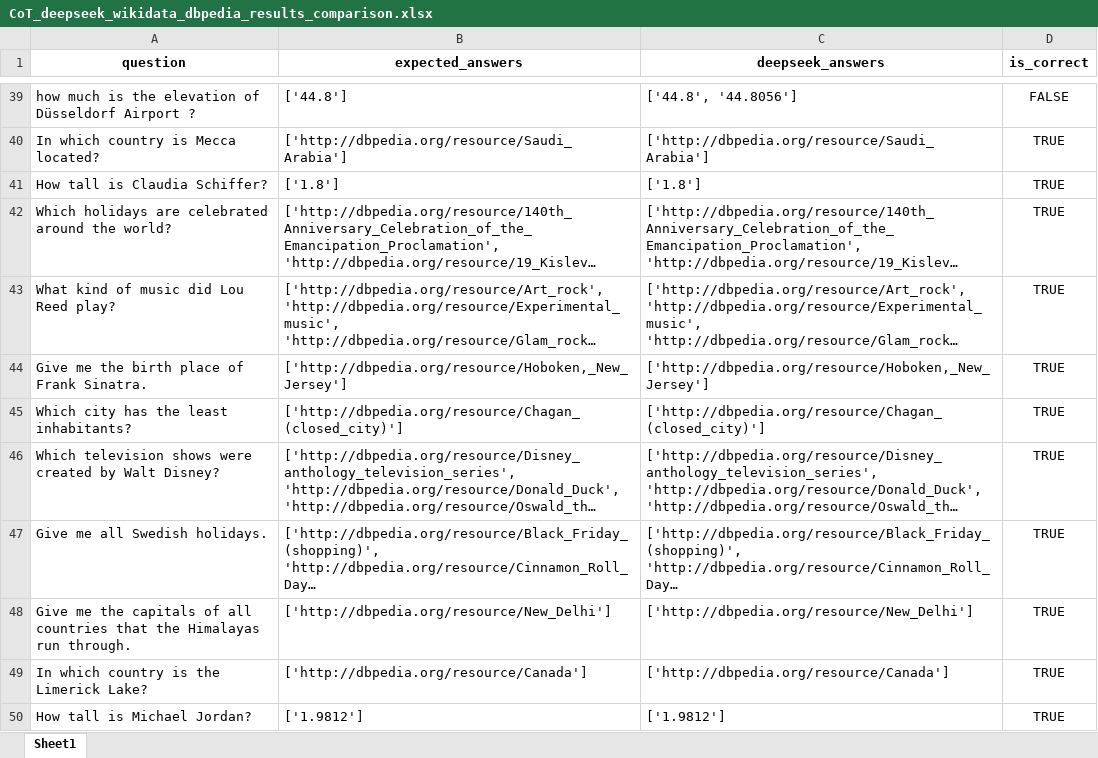
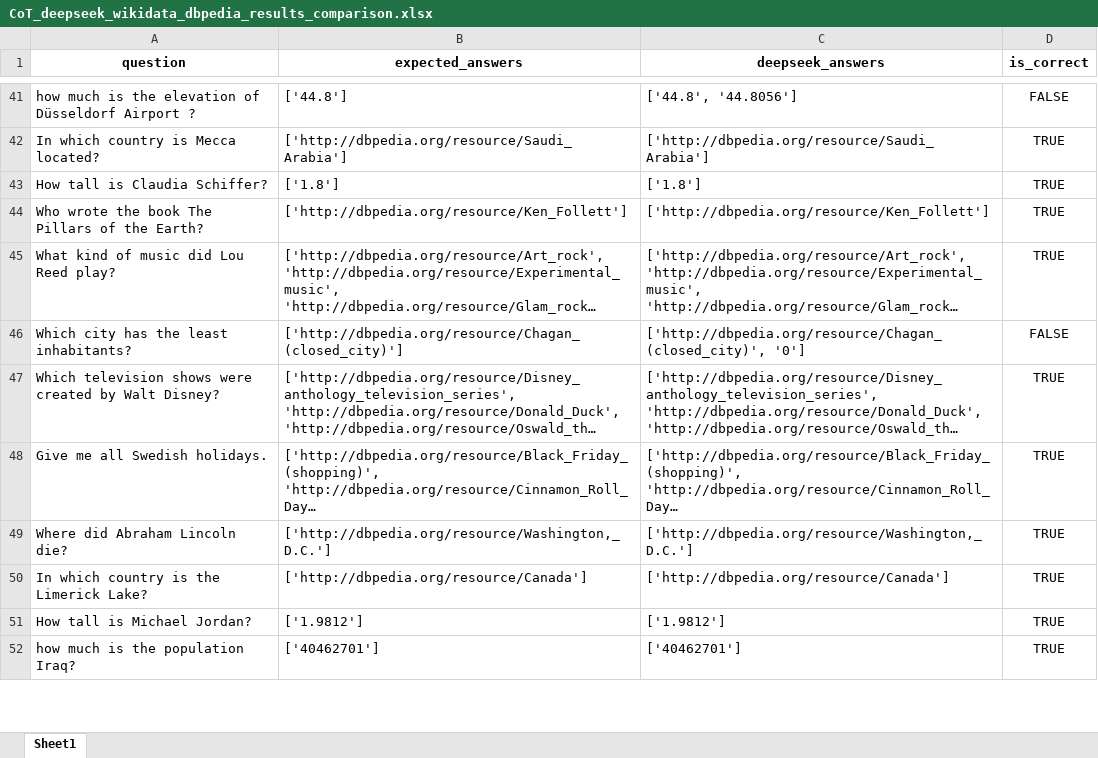
Before and after one commit to semantic-systems/Automatic-SPARQL-translation, an Excel workbook: QALD9-Plus-testing/CoT-entity-aligned/CoT-wikidata-dbpedia-DeepSeek/CoT_deepseek_wikidata_dbpedia_results_comparison.xlsx, sheet Sheet1, drawn as a sheet; only a part is shown, gaps mark what is left out; the shorter side is filled out with more unchanged rows; long unchanged cells end in …; values as stored, in another font and other column widths than the file's, no borders; removed rows and columns are numbered as before the commit, all else as after; the diff covers the shown part only; the diff names each change by its address in the sheet, - before the commit and + after, or states it on an @@ line.

Commit message:
updated results

```diff
--- a/QALD9-Plus-testing/CoT-entity-aligned/CoT-wikidata-dbpedia-DeepSeek/CoT_deepseek_wikidata_dbpedia_results_comparison.xlsx (sheet Sheet1)
+++ b/QALD9-Plus-testing/CoT-entity-aligned/CoT-wikidata-dbpedia-DeepSeek/CoT_deepseek_wikidata_dbpedia_results_comparison.xlsx (sheet Sheet1)
@@ row 42 moved to row 53: Which holidays are celebrated around the… @@
+row 44: Who wrote the book The Pillars of the Earth? | ['http://dbpedia.org/resource/Ken_Follett'] | ['http://dbpedia.org/resource/Ken_Follett'] | TRUE
-row 44: Give me the birth place of Frank Sinatra. | ['http://dbpedia.org/resource/Hoboken,_New_Jersey'] | ['http://dbpedia.org/resource/Hoboken,_New_Jersey'] | TRUE
-C46 (deepseek_answers): ['http://dbpedia.org/resource/Chagan_(closed_city)']
+C46 (deepseek_answers): ['http://dbpedia.org/resource/Chagan_(closed_city)', '0']
-D46 (is_correct): TRUE
+D46 (is_correct): FALSE
-A49 (question): Give me the capitals of all countries that the Himalayas run through.
+A49 (question): Where did Abraham Lincoln die?
-B49 (expected_answers): ['http://dbpedia.org/resource/New_Delhi']
+B49 (expected_answers): ['http://dbpedia.org/resource/Washington,_D.C.']
-C49 (deepseek_answers): ['http://dbpedia.org/resource/New_Delhi']
+C49 (deepseek_answers): ['http://dbpedia.org/resource/Washington,_D.C.']
```
Also changed, not shown: 10 added rows, 14 removed rows and 12 edited cells elsewhere in this sheet, 6 other files.
